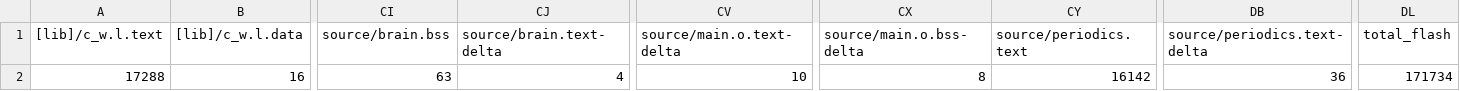
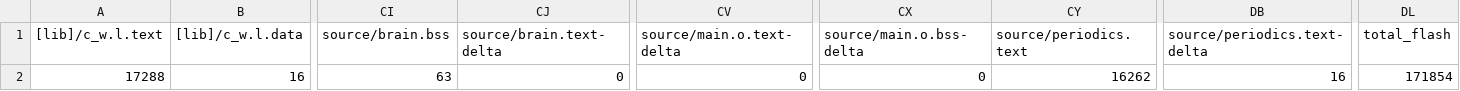
Before and after one commit to BFMC-BEAM/Embedded_Platform, a CSV file: BUILD/NUCLEO_F401RE/ARMC6/Embedded_Platform_map.csv, drawn as a sheet; only a part is shown, gaps mark what is left out; the diff names each change by its address in the sheet, - before the commit and + after, or states it on an @@ line.

```diff
--- a/BUILD/NUCLEO_F401RE/ARMC6/Embedded_Platform_map.csv
+++ b/BUILD/NUCLEO_F401RE/ARMC6/Embedded_Platform_map.csv
-CJ2 (source/brain.text-delta): 4
+CJ2 (source/brain.text-delta): 0
-CV2 (source/main.o.text-delta): 10
+CV2 (source/main.o.text-delta): 0
-CX2 (source/main.o.bss-delta): 8
+CX2 (source/main.o.bss-delta): 0
-CY2 (source/periodics.text): 16142
+CY2 (source/periodics.text): 16262
-DB2 (source/periodics.text-delta): 36
+DB2 (source/periodics.text-delta): 16
-DL2 (total_flash): 171734
+DL2 (total_flash): 171854
```
Also changed, not shown: 10 other files.
